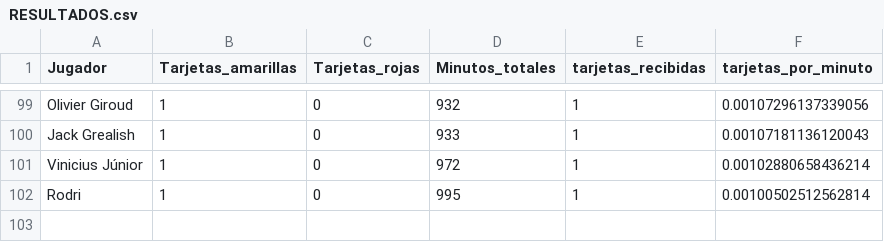
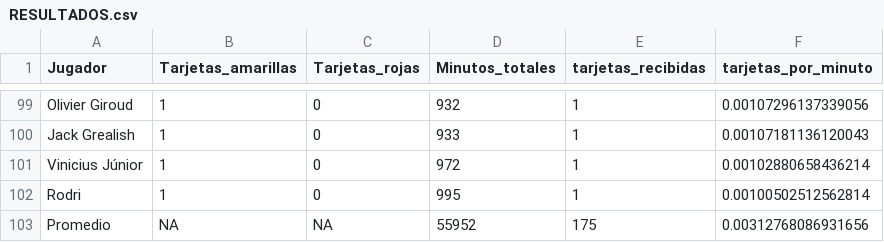
Before and after one commit to Kouder-s/Proyecto-en-R, a CSV file: RESULTADOS.csv (was RESULTADOS/RESULTADOS.csv), drawn as a sheet; only a part is shown, gaps mark what is left out.

Commit message:
MODIFICACIONES
AGREGO LOS RESULTADOS OBTENIDOS CON LAS NUEVAS MODIFICACIONES, SAQUE LOS ARCHIVOS DE LA CARPETA(MOMENTANEAMENTE) PARA UN MANEJO MAS FACIL DE LOS MISMOS

```diff
--- a/RESULTADOS/RESULTADOS.csv
+++ b/RESULTADOS.csv
@@ -102 +102,2 @@
 "Rodri";1;0;995;1;0.00100502512562814
+"Promedio";NA;NA;55952;175;0.00312768086931656
```
Also changed, not shown: RESULTADOSBAYERN.csv, RESULTADOSBENFICA.csv, 29 other files.
